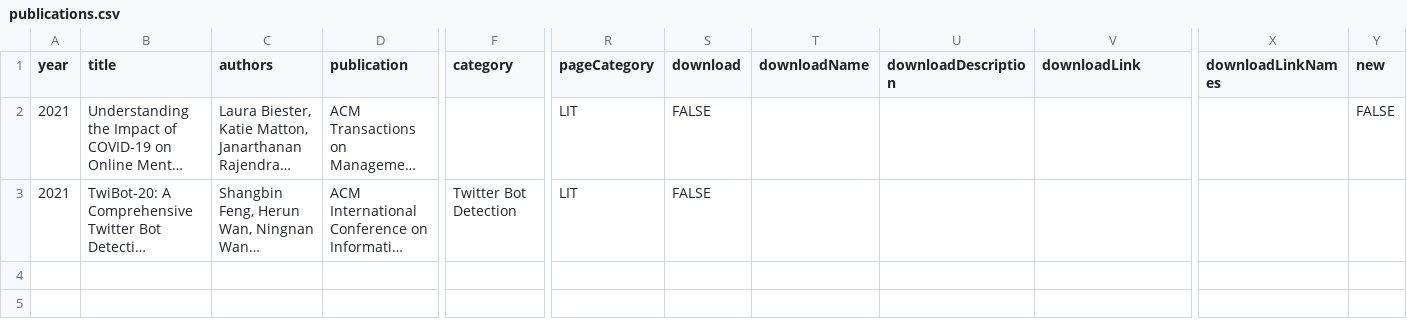
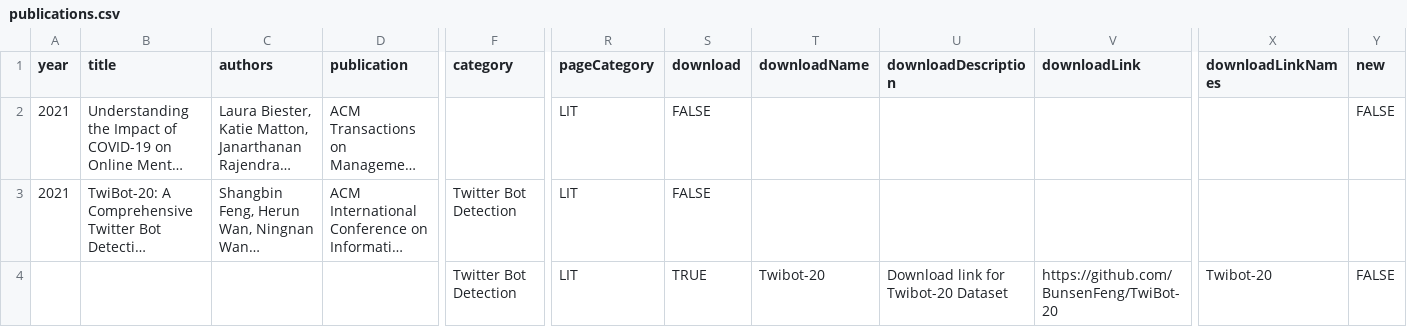
Before and after one commit to leopoldwhite/LuoUndergradXJTU.github.io, a CSV file: data/publications.csv, drawn as a sheet; only a part is shown, gaps mark what is left out; long unchanged cells end in …; rows hold the shown columns only; the diff names each change by its address in the sheet, - before the commit and + after, or states it on an @@ line.

Commit message:
test on

```diff
--- a/data/publications.csv
+++ b/data/publications.csv
+row 4:  |  |  |  | Twitter Bot Detection | LIT | TRUE | Twibot-20 | Download link for Twibot-20 Dataset | https://github.com/BunsenFeng/TwiBot-20 | Twibot-20 | FALSE
```
